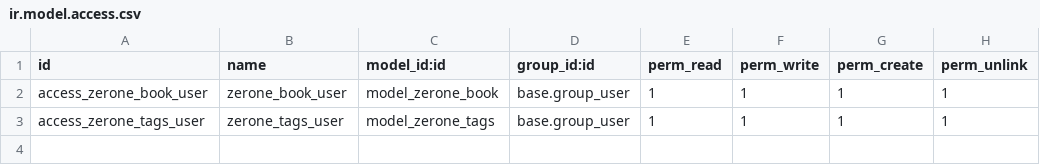
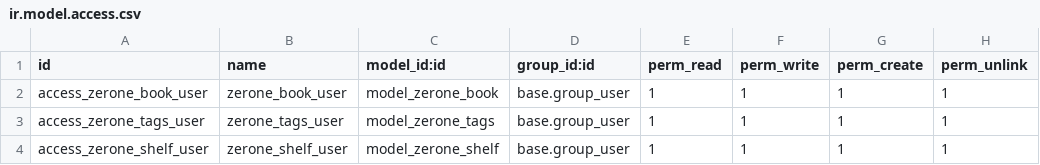
Before and after one commit to lwdsw/odoo13_danta, a CSV file: myaddons/zerone_books/security/ir.model.access.csv, drawn as a sheet.

```diff
--- a/myaddons/zerone_books/security/ir.model.access.csv
+++ b/myaddons/zerone_books/security/ir.model.access.csv
@@ -3 +3,2 @@ access_zerone_book_user,zerone_book_user,model_zerone_book,base.group_user,1,1,1
 access_zerone_tags_user,zerone_tags_user,model_zerone_tags,base.group_user,1,1,1,1
+access_zerone_shelf_user,zerone_shelf_user,model_zerone_shelf,base.group_user,1,1,1,1
```
Also changed, not shown: 6 other files.
